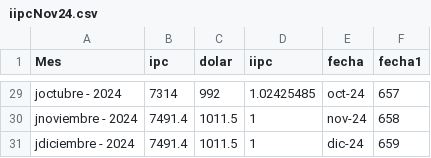
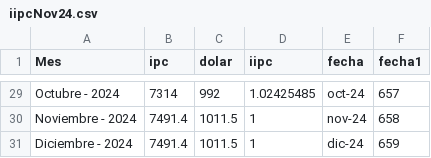
Before and after one commit to Jthl1986/T1, a CSV file: iipcNov24.csv, drawn as a sheet; only a part is shown, gaps mark what is left out; the diff covers the shown part only; the diff names each change by its address in the sheet, - before the commit and + after, or states it on an @@ line.

```diff
--- a/iipcNov24.csv
+++ b/iipcNov24.csv
-A29 (Mes): joctubre - 2024
+A29 (Mes): Octubre - 2024
-A30 (Mes): jnoviembre - 2024
+A30 (Mes): Noviembre - 2024
-A31 (Mes): jdiciembre - 2024
+A31 (Mes): Diciembre - 2024
```
Also changed, not shown: 27 edited cells elsewhere in this file.
